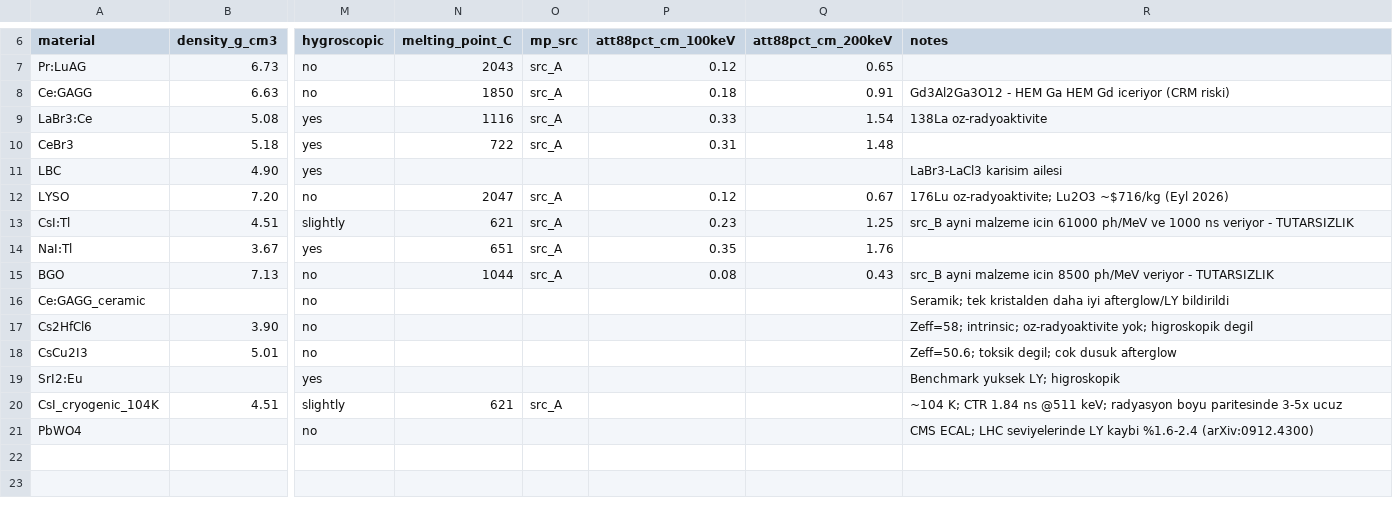
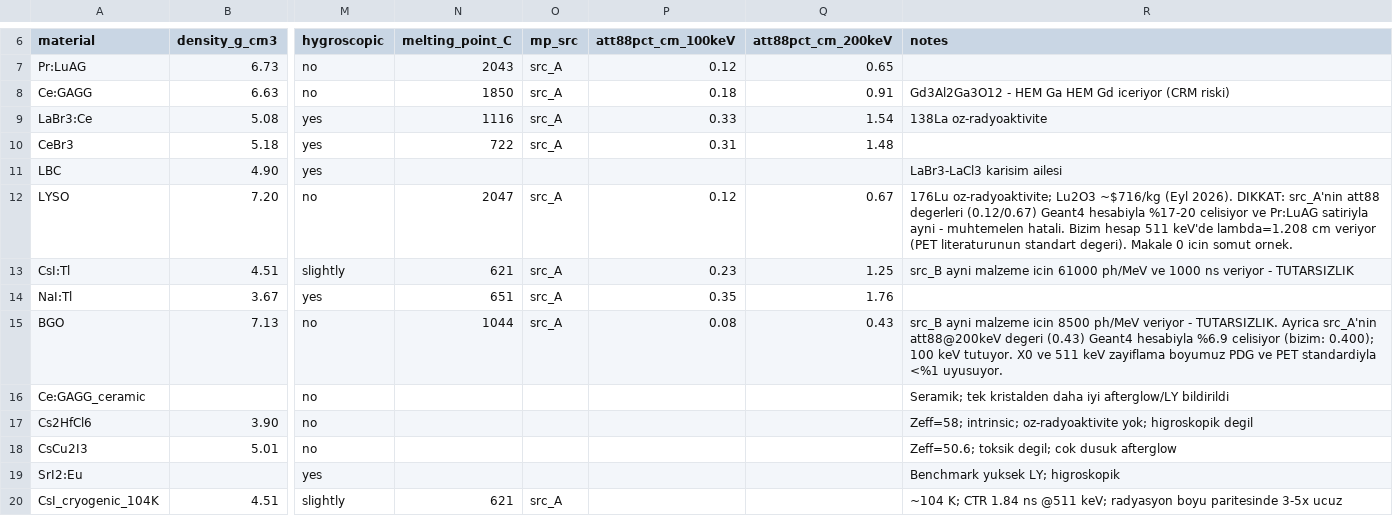
Before and after one commit to YSKarakas/OIMD-NaI, a CSV file: data/benchmark_scintillators.csv, drawn as a sheet; only a part is shown, gaps mark what is left out; the shorter side is filled out with more unchanged rows; the diff names each change by its address in the sheet, - before the commit and + after, or states it on an @@ line.

Commit message:
Milestone 1: Layer 0 physics, run provenance, execution layer
Adds the reproducibility spine and the deterministic material layer:

- sim/tools/g4data.cc: exports atomic data and photon attenuation from Geant4's
  own NIST/EPICS databases. Chosen over reading G4EMLOW directly because those
  files are licensed 'NOT FOR COMMERCIAL USE AND MUST BE USED WITHIN GEANT4',
  and because it puts the screening layer and the transport simulation on one
  source of truth.
- scint/materials.py: formula parsing, Z_eff, X0, Moliere radius, interaction
  length. Validated against PDG Atomic and Nuclear Properties to within 2.5%.
- scint/attenuation.py: cached Geant4 attenuation queries. Reproduces the
  PET-standard 511 keV attenuation lengths for BGO, LYSO, LSO and NaI.
- scint/registry.py: run_id = sha256(canonical config); full environment capture.
- scint/runner.py: backend abstraction with a local implementation; cluster
  backends are explicit stubs so the interface is fixed while there is one
  implementation shaping it.
- 75 tests passing.

Records three discrepancies found in a published compilation after our own code
was independently validated: the LYSO attenuation row is off by 17-20% and
duplicates the Pr:LuAG values despite a higher density and Lu mass fraction; the
BGO 200 keV value is off by 6.9%; and reported Z_eff values are not reproducible
under any common exponent because the convention is not stated. These are pinned
as regression guards, not silently excluded.

```diff
--- a/data/benchmark_scintillators.csv
+++ b/data/benchmark_scintillators.csv
-R12 (notes): …~$716/kg (Eyl 2026)
+R12 (notes): …~$716/kg (Eyl 2026). DIKKAT: src_A'nin att88 degerleri (0.12/0.67) Geant4 hesabiyla %17-20 celisiyor ve Pr:LuAG satiriyla ayni - muhtemelen hatali. Bizim hesap 511 keV'de lambda=1.208 cm veriyor (PET literaturunun standart degeri). Makale 0 icin somut ornek.
-R15 (notes): …veriyor - TUTARSIZLIK
+R15 (notes): …veriyor - TUTARSIZLIK. Ayrica src_A'nin att88@200keV degeri (0.43) Geant4 hesabiyla %6.9 celisiyor (bizim: 0.400); 100 keV tutuyor. X0 ve 511 keV zayiflama boyumuz PDG ve PET standardiyla <%1 uyusuyor.
```
Also changed, not shown: 17 other files.
